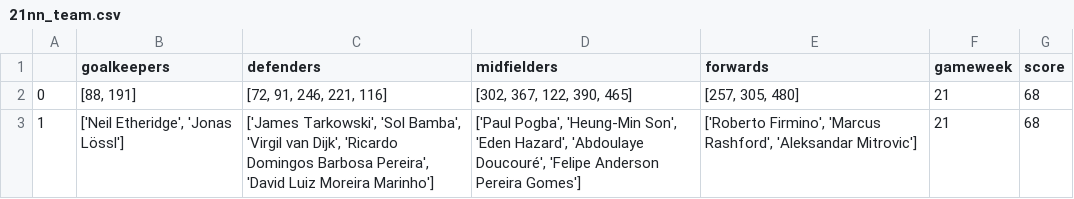
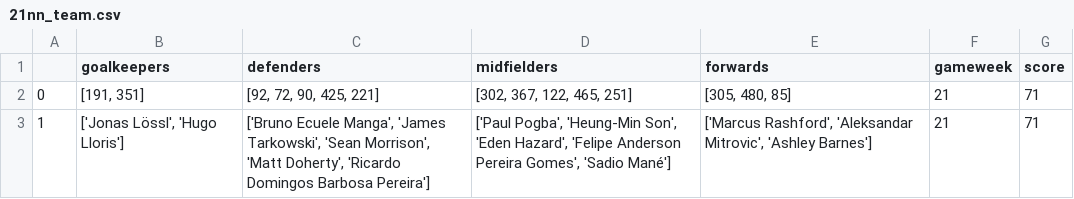
Before and after one commit to ashritaraman/Fantasy-Football-Recommender, a CSV file: Fantasy-Premier-League-master/data/2018-19/players/21nn_team.csv, drawn as a sheet.

```diff
--- a/Fantasy-Premier-League-master/data/2018-19/players/21nn_team.csv
+++ b/Fantasy-Premier-League-master/data/2018-19/players/21nn_team.csv
@@ -1,3 +1,3 @@
 ,goalkeepers,defenders,midfielders,forwards,gameweek,score
-0,"[88, 191]","[72, 91, 246, 221, 116]","[302, 367, 122, 390, 465]","[257, 305, 480]",21,68
-1,"['Neil Etheridge', 'Jonas Lössl']","['James Tarkowski', 'Sol Bamba', 'Virgil van Dijk', 'Ricardo Domingos Barbosa Pereira', 'David Luiz Moreira Marinho']","['Paul Pogba', 'Heung-Min Son', 'Eden Hazard', 'Abdoulaye Doucouré', 'Felipe Anderson Pereira Gomes']","['Roberto Firmino', 'Marcus Rashford', 'Aleksandar Mitrovic']",21,68
+0,"[191, 351]","[92, 72, 90, 425, 221]","[302, 367, 122, 465, 251]","[305, 480, 85]",21,71
+1,"['Jonas Lössl', 'Hugo Lloris']","['Bruno Ecuele Manga', 'James Tarkowski', 'Sean Morrison', 'Matt Doherty', 'Ricardo Domingos Barbosa Pereira']","['Paul Pogba', 'Heung-Min Son', 'Eden Hazard', 'Felipe Anderson Pereira Gomes', 'Sadio Mané']","['Marcus Rashford', 'Aleksandar Mitrovic', 'Ashley Barnes']",21,71
```
Also changed, not shown: Fantasy-Premier-League-master/data/2018-19/players/16nn_team.csv, Fantasy-Premier-League-master/data/2018-19/players/29nn_team.csv, 42 other files.
